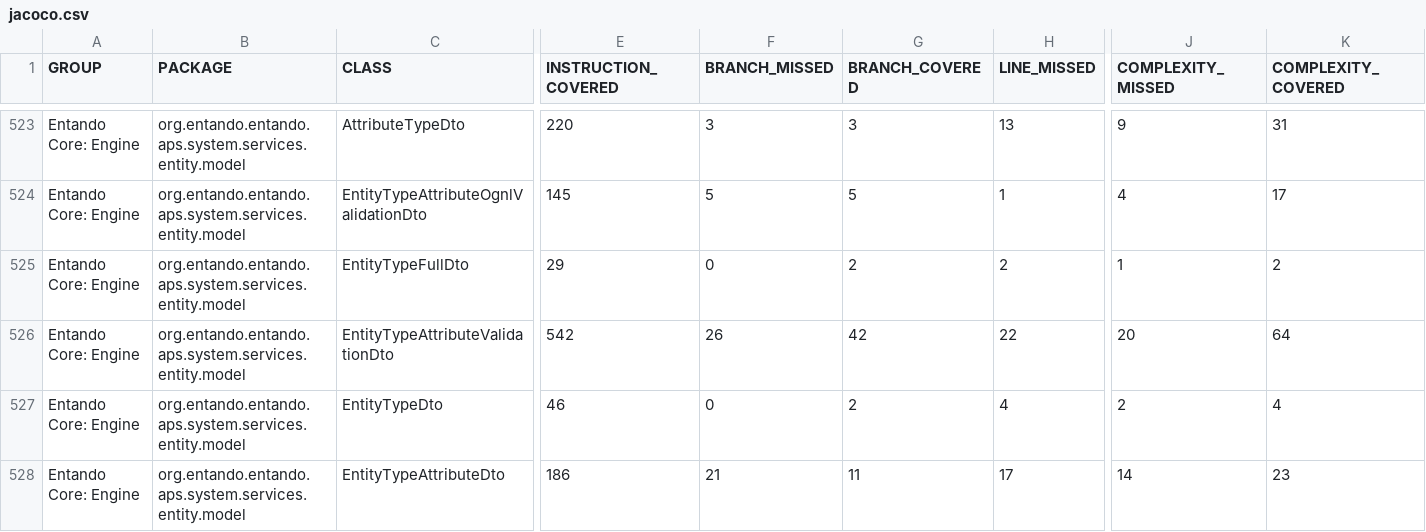
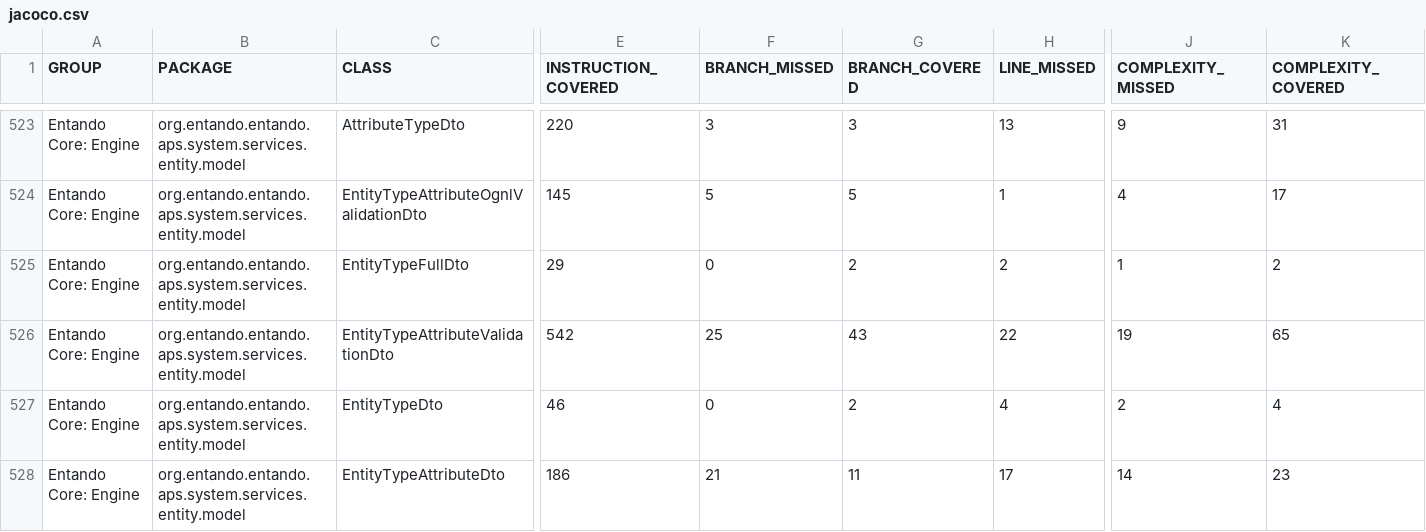
Before and after one commit to entando-k8s-infrastructure/devops-results, a CSV file: entando-engine/master/jacoco/jacoco.csv, drawn as a sheet; only a part is shown, gaps mark what is left out; the diff names each change by its address in the sheet, - before the commit and + after, or states it on an @@ line.

Commit message:
Publishing files for path entando-engine/master

```diff
--- a/entando-engine/master/jacoco/jacoco.csv
+++ b/entando-engine/master/jacoco/jacoco.csv
-F526 (BRANCH_MISSED): 26
+F526 (BRANCH_MISSED): 25
-G526 (BRANCH_COVERED): 42
+G526 (BRANCH_COVERED): 43
-J526 (COMPLEXITY_MISSED): 20
+J526 (COMPLEXITY_MISSED): 19
-K526 (COMPLEXITY_COVERED): 64
+K526 (COMPLEXITY_COVERED): 65
```
Also changed, not shown: 19 other files.
